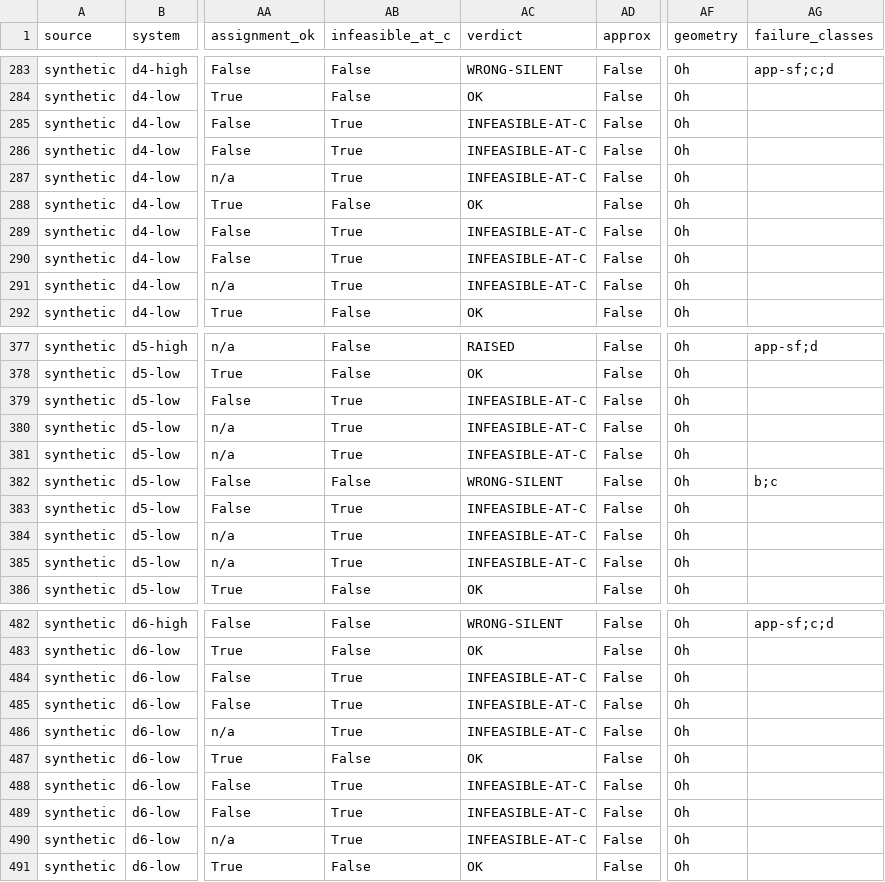
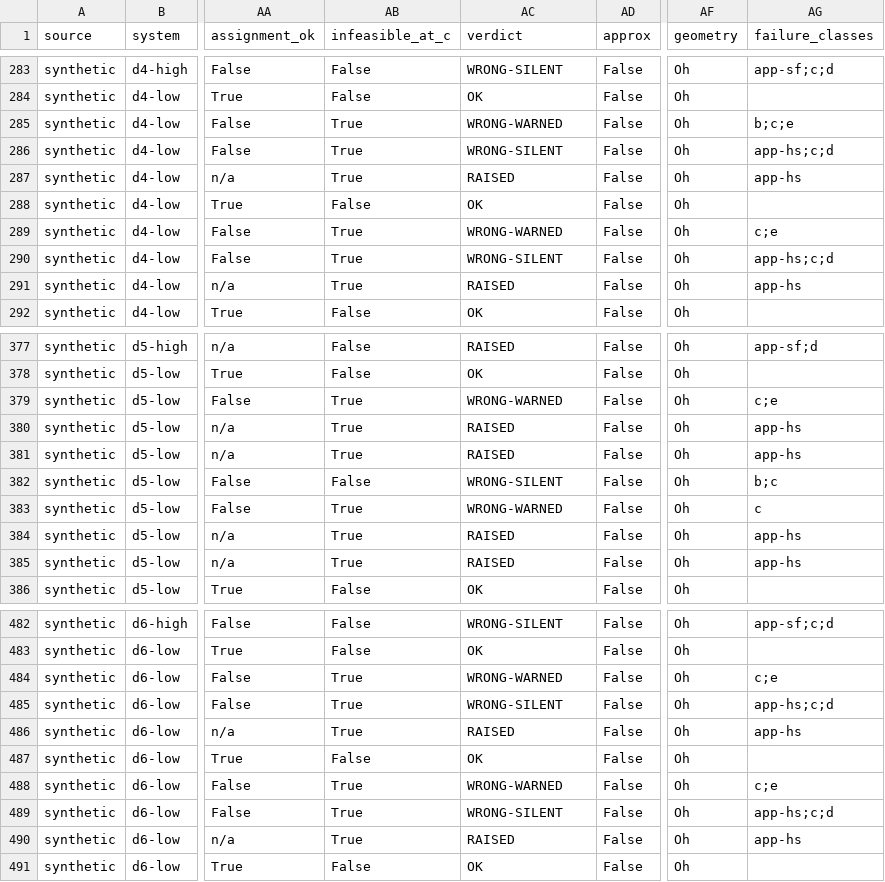
Before and after one commit to Anselmoo/TanabeSugano, a CSV file: audit/2.1.0/fit_audit.csv, drawn as a sheet; only a part is shown, gaps mark what is left out; the diff covers the shown part only; the diff names each change by its address in the sheet, - before the commit and + after, or states it on an @@ line.

```diff
--- a/audit/2.1.0/fit_audit.csv
+++ b/audit/2.1.0/fit_audit.csv
-AC285 (verdict): INFEASIBLE-AT-C
+AC285 (verdict): WRONG-WARNED
-AG285 (failure_classes): (empty)
+AG285 (failure_classes): b;c;e
-AC286 (verdict): INFEASIBLE-AT-C
+AC286 (verdict): WRONG-SILENT
-AG286 (failure_classes): (empty)
+AG286 (failure_classes): app-hs;c;d
-AC287 (verdict): INFEASIBLE-AT-C
+AC287 (verdict): RAISED
-AG287 (failure_classes): (empty)
+AG287 (failure_classes): app-hs
-AC289 (verdict): INFEASIBLE-AT-C
+AC289 (verdict): WRONG-WARNED
-AG289 (failure_classes): (empty)
+AG289 (failure_classes): c;e
-AC290 (verdict): INFEASIBLE-AT-C
+AC290 (verdict): WRONG-SILENT
-AG290 (failure_classes): (empty)
+AG290 (failure_classes): app-hs;c;d
-AC291 (verdict): INFEASIBLE-AT-C
+AC291 (verdict): RAISED
-AG291 (failure_classes): (empty)
+AG291 (failure_classes): app-hs
-AC379 (verdict): INFEASIBLE-AT-C
+AC379 (verdict): WRONG-WARNED
-AG379 (failure_classes): (empty)
+AG379 (failure_classes): c;e
-AC380:AC381 (verdict): INFEASIBLE-AT-C
+AC380:AC381 (verdict): RAISED
-AG380:AG381 (failure_classes): (empty)
+AG380:AG381 (failure_classes): app-hs
-AC383 (verdict): INFEASIBLE-AT-C
+AC383 (verdict): WRONG-WARNED
-AG383 (failure_classes): (empty)
+AG383 (failure_classes): c
-AC384:AC385 (verdict): INFEASIBLE-AT-C
+AC384:AC385 (verdict): RAISED
-AG384:AG385 (failure_classes): (empty)
+AG384:AG385 (failure_classes): app-hs
-AC484 (verdict): INFEASIBLE-AT-C
+AC484 (verdict): WRONG-WARNED
-AG484 (failure_classes): (empty)
+AG484 (failure_classes): c;e
-AC485 (verdict): INFEASIBLE-AT-C
+AC485 (verdict): WRONG-SILENT
-AG485 (failure_classes): (empty)
+AG485 (failure_classes): app-hs;c;d
-AC486 (verdict): INFEASIBLE-AT-C
+AC486 (verdict): RAISED
-AG486 (failure_classes): (empty)
+AG486 (failure_classes): app-hs
-AC488 (verdict): INFEASIBLE-AT-C
+AC488 (verdict): WRONG-WARNED
-AG488 (failure_classes): (empty)
+AG488 (failure_classes): c;e
-AC489 (verdict): INFEASIBLE-AT-C
+AC489 (verdict): WRONG-SILENT
-AG489 (failure_classes): (empty)
+AG489 (failure_classes): app-hs;c;d
-AC490 (verdict): INFEASIBLE-AT-C
+AC490 (verdict): RAISED
-AG490 (failure_classes): (empty)
+AG490 (failure_classes): app-hs
```
Also changed, not shown: 96 edited cells elsewhere in this file, 2 other files.
